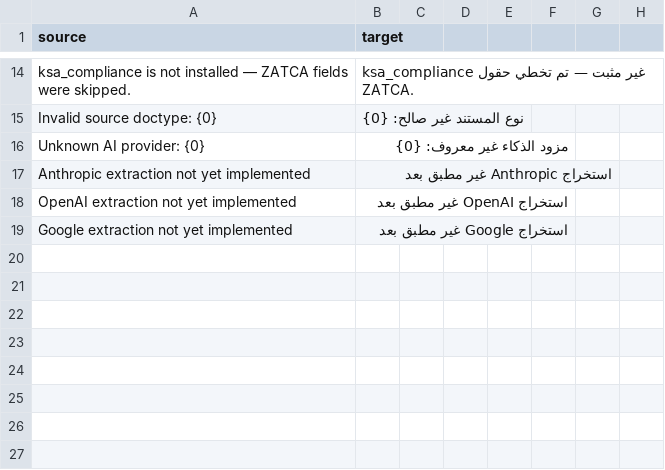
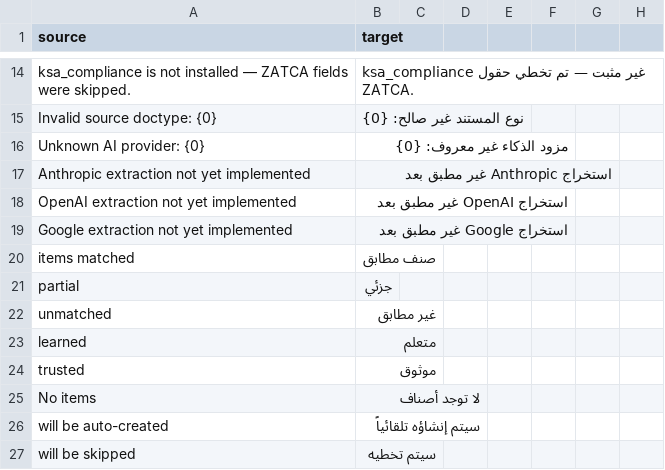
Before and after one commit to BOTSolutions8686/fatura-ai, a CSV file: fatura_ai/translations/ar.csv, drawn as a sheet; only a part is shown, gaps mark what is left out; the diff names each change by its address in the sheet, - before the commit and + after, or states it on an @@ line.

Commit message:
feat: show learned/trusted counts in item wizard, track times_used
- match_items API now returns learned_count and trusted_count
- _match_by_learned_mapping returns times_used from Invoice AI Item Map
- Wizard legend shows brain emoji with learned/trusted counts
- Learned items show usage count (3x) badge
- Trusted items (5+ uses) show star badge
- Arabic translations added for new terms

```diff
--- a/fatura_ai/translations/ar.csv
+++ b/fatura_ai/translations/ar.csv
+row 20: items matched | صنف مطابق
+row 21: partial | جزئي
+row 22: unmatched | غير مطابق
+row 23: learned | متعلم
+row 24: trusted | موثوق
+row 25: No items | لا توجد أصناف
+row 26: will be auto-created | سيتم إنشاؤه تلقائياً
+row 27: will be skipped | سيتم تخطيه
```
Also changed, not shown: 3 other files.
